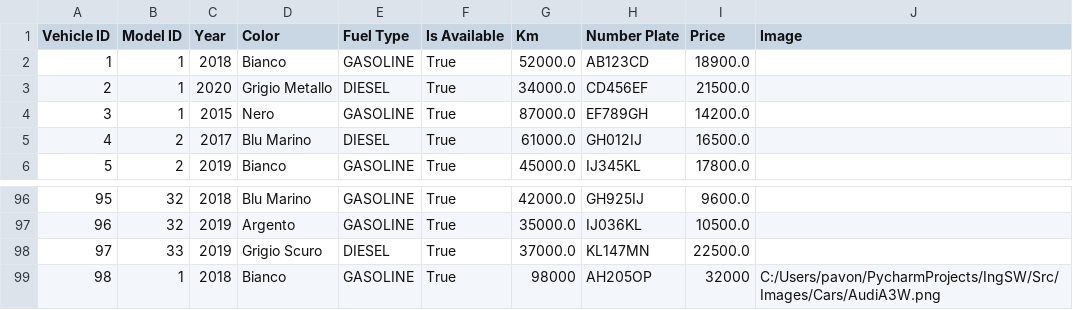
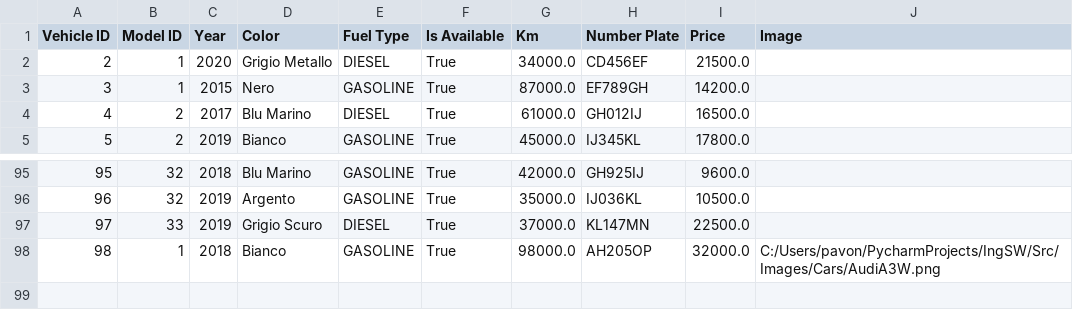
Before and after one commit to Rock3rz/IngSW, a CSV file: Src/DB/vehicle.csv, drawn as a sheet; only a part is shown, gaps mark what is left out.

```diff
--- a/Src/DB/vehicle.csv
+++ b/Src/DB/vehicle.csv
@@ -1,3 +1,2 @@
 Vehicle ID,Model ID,Year,Color,Fuel Type,Is Available,Km,Number Plate,Price,Image
-1,1,2018,Bianco,GASOLINE,True,52000.0,AB123CD,18900.0,
 2,1,2020,Grigio Metallo,DIESEL,True,34000.0,CD456EF,21500.0,
@@ -98,2 +97,2 @@ Vehicle ID,Model ID,Year,Color,Fuel Type,Is Available,Km,Number Plate,Price,Imag
 97,33,2019,Grigio Scuro,DIESEL,True,37000.0,KL147MN,22500.0,
-98,1,2018,Bianco,GASOLINE,True,98000,AH205OP,32000,C:/Users/pavon/PycharmProjects/IngSW/Src/Images/Cars/AudiA3W.png
+98,1,2018,Bianco,GASOLINE,True,98000.0,AH205OP,32000.0,C:/Users/pavon/PycharmProjects/IngSW/Src/Images/Cars/AudiA3W.png
```
Also changed, not shown: Src/DB/quote.csv, 6 other files.
